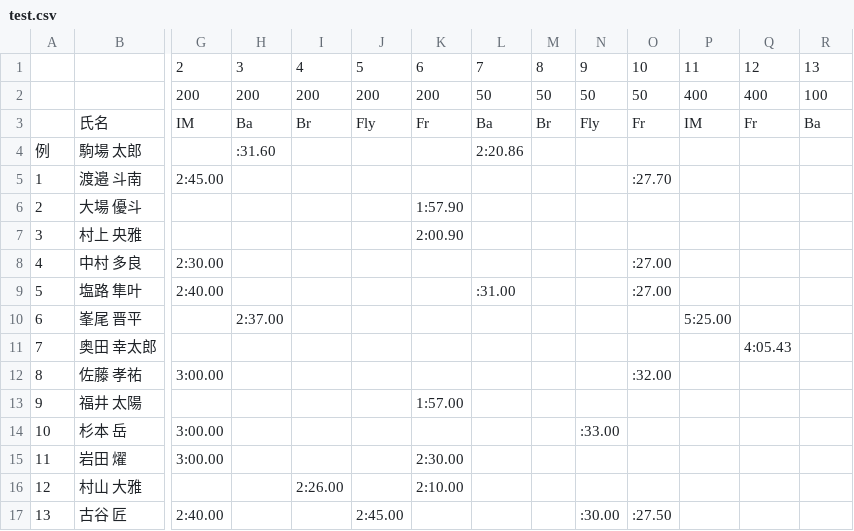
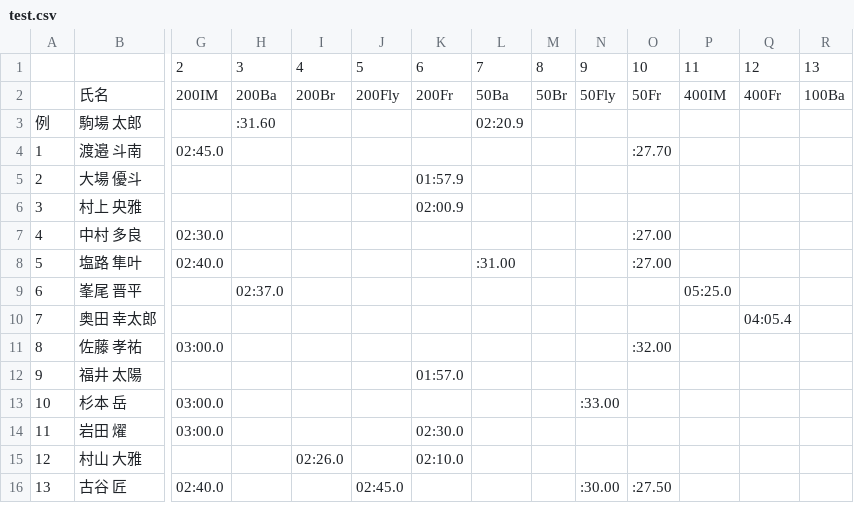
Before and after one commit to kanade3256/Outo-made-swim_program, a CSV file: data_file/test.csv, drawn as a sheet; only a part is shown, gaps mark what is left out; removed rows and columns are numbered as before the commit, all else as after; rows hold the shown columns only; the diff covers the shown part only; the diff names each change by its address in the sheet, - before the commit and + after, or states it on an @@ line.

```diff
--- a/data_file/test.csv
+++ b/data_file/test.csv
-row 2:  |  | 200 | 200 | 200 | 200 | 200 | 50 | 50 | 50 | 50 | 400 | 400 | 100
-G2: IM
+G2: 200IM
-H2: Ba
+H2: 200Ba
-I2: Br
+I2: 200Br
-J2: Fly
+J2: 200Fly
-K2: Fr
+K2: 200Fr
-L2: Ba
+L2: 50Ba
-M2: Br
+M2: 50Br
-N2: Fly
+N2: 50Fly
-O2: Fr
+O2: 50Fr
-P2: IM
+P2: 400IM
-Q2: Fr
+Q2: 400Fr
-R2: Ba
+R2: 100Ba
-L3: 2:20.86
+L3: 02:20.9
-G4: 2:45.00
+G4: 02:45.0
-K5: 1:57.90
+K5: 01:57.9
-K6: 2:00.90
+K6: 02:00.9
-G7: 2:30.00
+G7: 02:30.0
-G8: 2:40.00
+G8: 02:40.0
-H9: 2:37.00
+H9: 02:37.0
-P9: 5:25.00
+P9: 05:25.0
-Q10: 4:05.43
+Q10: 04:05.4
-G11: 3:00.00
+G11: 03:00.0
-K12: 1:57.00
+K12: 01:57.0
-G13:G14: 3:00.00
+G13:G14: 03:00.0
-K14: 2:30.00
+K14: 02:30.0
-I15: 2:26.00
+I15: 02:26.0
-K15: 2:10.00
+K15: 02:10.0
-G16: 2:40.00
+G16: 02:40.0
-J16: 2:45.00
+J16: 02:45.0
```
Also changed, not shown: 47 edited cells elsewhere in this file, 2 other files.
